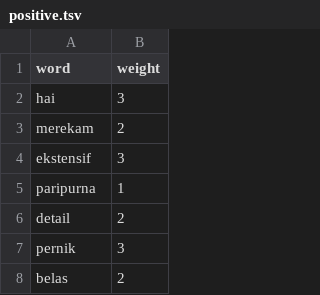
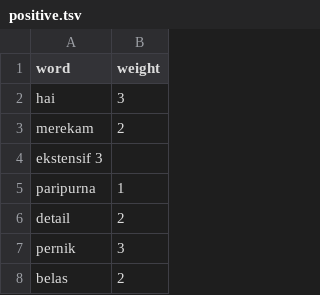
Before and after one commit to Yuchnan/Analisis-Sentimen-TA, a TSV file: kamus/positive.tsv, drawn as a sheet; only a part is shown; removed rows and columns are numbered as before the commit, all else as after; the diff names each change by its address in the sheet, - before the commit and + after, or states it on an @@ line.

```diff
--- a/kamus/positive.tsv
+++ b/kamus/positive.tsv
-row 4: ekstensif | 3
+row 4: ekstensif 3
```
Also changed, not shown: 23 other files.
